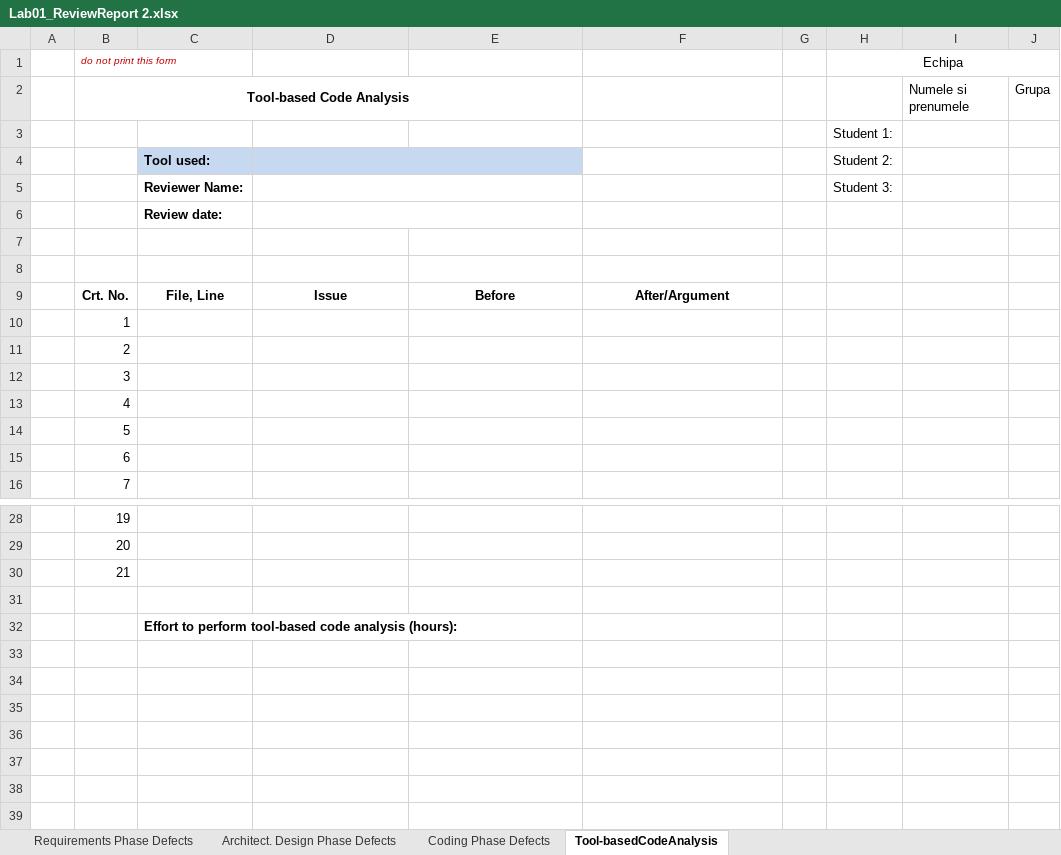
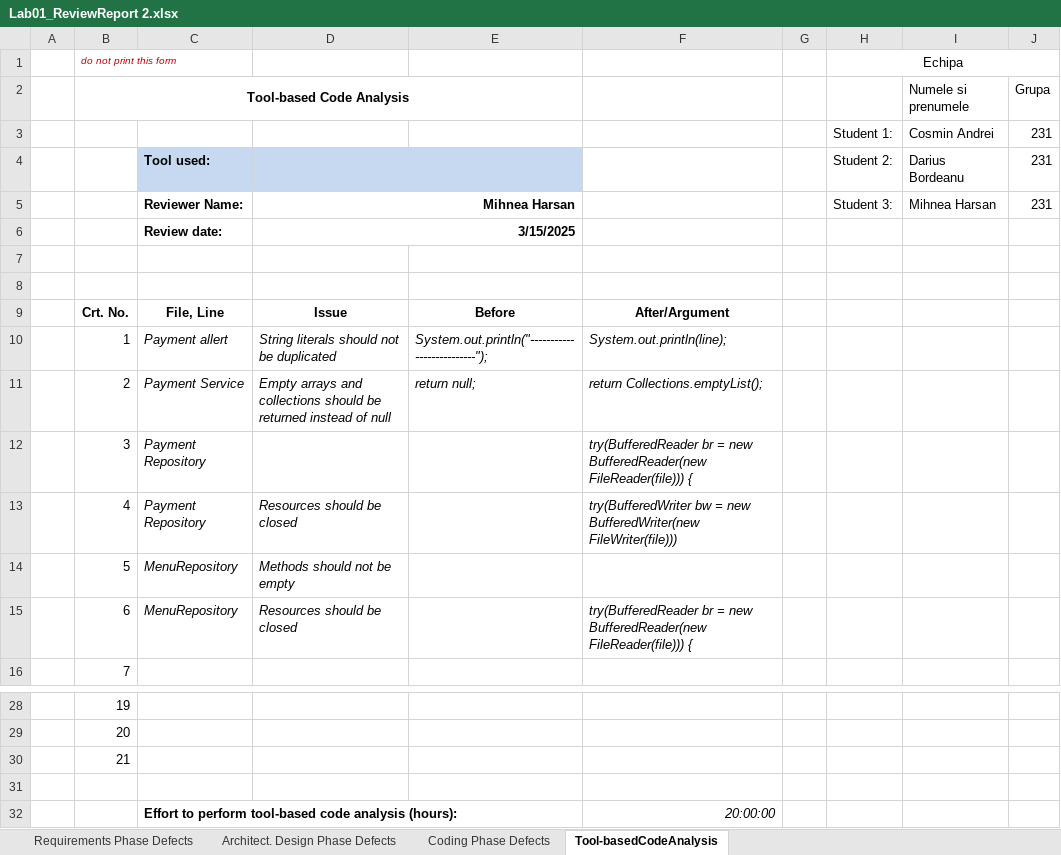
Before and after one commit to cosmin-andrei/VVSS-silver-testing, an Excel workbook: Docs/L_01/Lab01_ReviewReport 2.xlsx, sheet Tool-basedCodeAnalysis, drawn as a sheet; only a part is shown, gaps mark what is left out; values as stored, in another font and other column widths than the file's, no borders; removed rows and columns are numbered as before the commit, all else as after; the diff names each change by its address in the sheet, - before the commit and + after, or states it on an @@ line.

Commit message:
SonarQube fixes and Excell update

```diff
--- a/Docs/L_01/Lab01_ReviewReport 2.xlsx (sheet Tool-basedCodeAnalysis)
+++ b/Docs/L_01/Lab01_ReviewReport 2.xlsx (sheet Tool-basedCodeAnalysis)
-row 3:  |  |  |  |  |  |  | Student 1:
-row 4:  |  | Tool used: |  |  |  |  | Student 2:
-row 5:  |  | Reviewer Name: |  |  |  |  | Student 3:
-row 6:  |  | Review date:
+row 3:  |  |  |  |  |  |  | Student 1: | Cosmin Andrei | 231
+row 4:  |  | Tool used: |  |  |  |  | Student 2: | Darius Bordeanu | 231
+row 5:  |  | Reviewer Name: | Mihnea Harsan |  |  |  | Student 3: | Mihnea Harsan | 231
+row 6:  |  | Review date: | 3/15/2025
-C10: (empty)
+C10: Payment allert
-D10: (empty)
+D10: String literals should not be duplicated
-E10: (empty)
+E10: System.out.println("--------------------------");
-F10: (empty)
+F10: System.out.println(line);
-C11: (empty)
+C11: Payment Service
-D11: (empty)
+D11: Empty arrays and collections should be returned instead of null
-E11: (empty)
+E11: return null;
-F11: (empty)
+F11: return Collections.emptyList();
-C12:C13: (empty)
+C12:C13: Payment Repository
-F12: (empty)
+F12: try(BufferedReader br = new BufferedReader(new FileReader(file))) {
-D13: (empty)
+D13: Resources should be closed
-F13: (empty)
+F13: try(BufferedWriter bw = new BufferedWriter(new FileWriter(file)))
-C14:C15: (empty)
+C14:C15: MenuRepository
-D14: (empty)
+D14: Methods should not be empty
-D15: (empty)
+D15: Resources should be closed
-F15: (empty)
+F15: try(BufferedReader br = new BufferedReader(new FileReader(file))) {
-F32: (empty)
+F32: 20:00:00
```
Also changed, not shown: sheet Coding Phase Defects, sheet Architect. Design Phase Defects, 10 other files.
